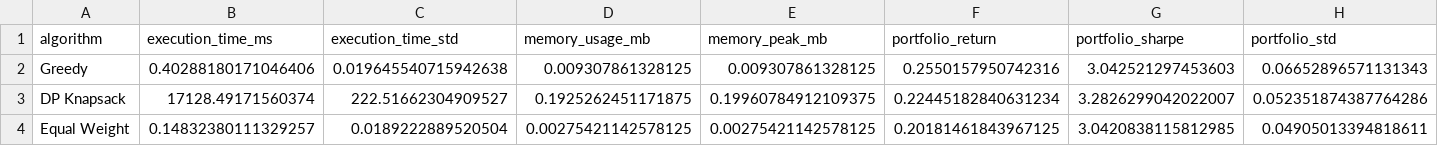
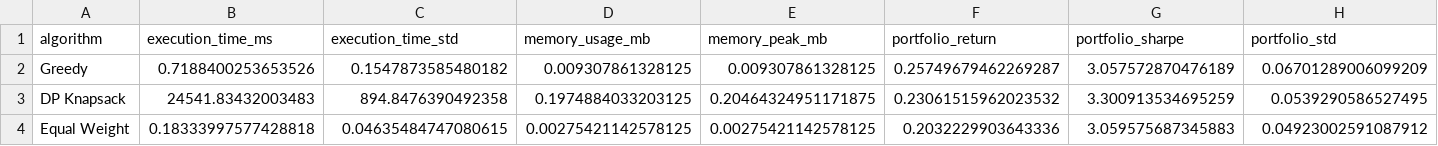
Before and after one commit to WILLIAM-RUSMANA/MonteCarlo-Portofilo-Optimization, a CSV file: data/benchmark_results.csv, drawn as a sheet; only a part is shown; the diff names each change by its address in the sheet, - before the commit and + after, or states it on an @@ line.

```diff
--- a/data/benchmark_results.csv
+++ b/data/benchmark_results.csv
-B2 (execution_time_ms): 0.40288180171046406
+B2 (execution_time_ms): 0.7188400253653526
-C2 (execution_time_std): 0.019645540715942638
+C2 (execution_time_std): 0.1547873585480182
-F2 (portfolio_return): 0.2550157950742316
+F2 (portfolio_return): 0.25749679462269287
-G2 (portfolio_sharpe): 3.042521297453603
+G2 (portfolio_sharpe): 3.057572870476189
-H2 (portfolio_std): 0.06652896571131343
+H2 (portfolio_std): 0.06701289006099209
-B3 (execution_time_ms): 17128.49171560374
+B3 (execution_time_ms): 24541.83432003483
-C3 (execution_time_std): 222.51662304909527
+C3 (execution_time_std): 894.8476390492358
-D3 (memory_usage_mb): 0.1925262451171875
+D3 (memory_usage_mb): 0.1974884033203125
-E3 (memory_peak_mb): 0.19960784912109375
+E3 (memory_peak_mb): 0.20464324951171875
-F3 (portfolio_return): 0.22445182840631234
+F3 (portfolio_return): 0.23061515962023532
-G3 (portfolio_sharpe): 3.2826299042022007
+G3 (portfolio_sharpe): 3.300913534695259
-H3 (portfolio_std): 0.052351874387764286
+H3 (portfolio_std): 0.0539290586527495
-B4 (execution_time_ms): 0.14832380111329257
+B4 (execution_time_ms): 0.18333997577428818
-C4 (execution_time_std): 0.0189222889520504
+C4 (execution_time_std): 0.04635484747080615
-F4 (portfolio_return): 0.20181461843967125
+F4 (portfolio_return): 0.2032229903643336
-G4 (portfolio_sharpe): 3.0420838115812985
+G4 (portfolio_sharpe): 3.059575687345883
-H4 (portfolio_std): 0.04905013394818611
+H4 (portfolio_std): 0.04923002591087912
```
Also changed, not shown: 10 other files.
